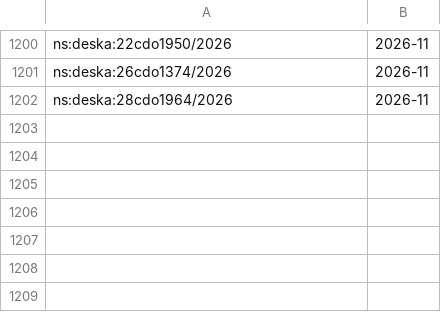
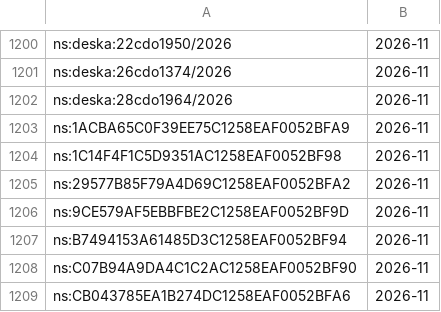
Before and after one commit to davzavada/IP-rss-feed, a TSV file: data/judikatura/ns/index.tsv, drawn as a sheet; only a part is shown, gaps mark what is left out; the diff names each change by its address in the sheet, - before the commit and + after, or states it on an @@ line.

```diff
--- a/data/judikatura/ns/index.tsv
+++ b/data/judikatura/ns/index.tsv
+row 1203: ns:1ACBA65C0F39EE75C1258EAF0052BFA9 | 2026-11
+row 1204: ns:1C14F4F1C5D9351AC1258EAF0052BF98 | 2026-11
+row 1205: ns:29577B85F79A4D69C1258EAF0052BFA2 | 2026-11
+row 1206: ns:9CE579AF5EBBFBE2C1258EAF0052BF9D | 2026-11
+row 1207: ns:B7494153A61485D3C1258EAF0052BF94 | 2026-11
+row 1208: ns:C07B94A9DA4C1C2AC1258EAF0052BF90 | 2026-11
+row 1209: ns:CB043785EA1B274DC1258EAF0052BFA6 | 2026-11
```
Also changed, not shown: 9 other files.
